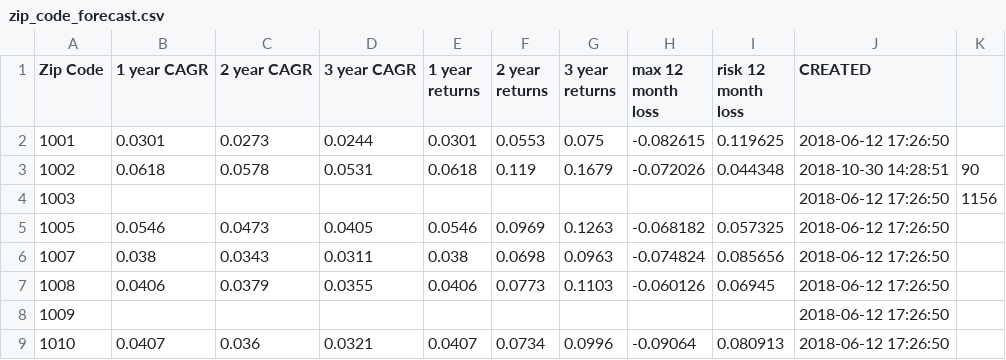
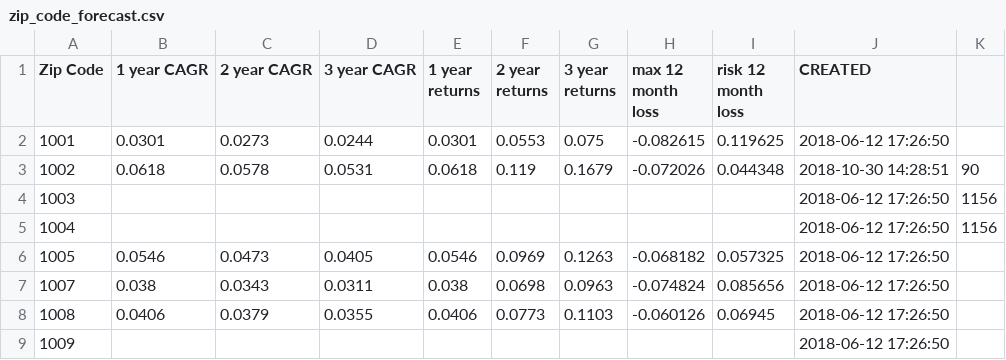
Before and after one commit to juliocarrera/test_csv_repo, a CSV file: zip_code_forecast.csv, drawn as a sheet; only a part is shown; the shorter side is filled out with more unchanged rows.

```diff
--- a/zip_code_forecast.csv
+++ b/zip_code_forecast.csv
@@ -4,2 +4,3 @@ Zip Code,1 year CAGR,2 year CAGR,3 year CAGR,1 year returns,2 year returns,3 yea
 1003,,,,,,,,,2018-06-12 17:26:50,1156
+1004,,,,,,,,,2018-06-12 17:26:50,1156
 1005,0.0546,0.0473,0.0405,0.0546,0.0969,0.1263,-0.068182,0.057325,2018-06-12 17:26:50,
```
Also changed, not shown: 3 other files.
